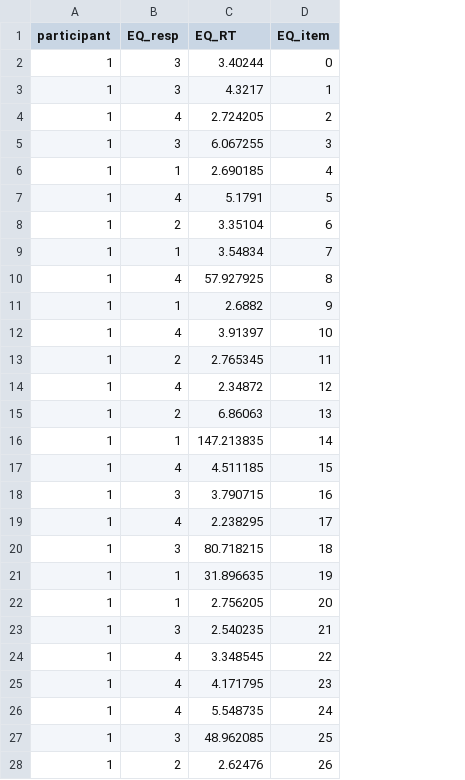
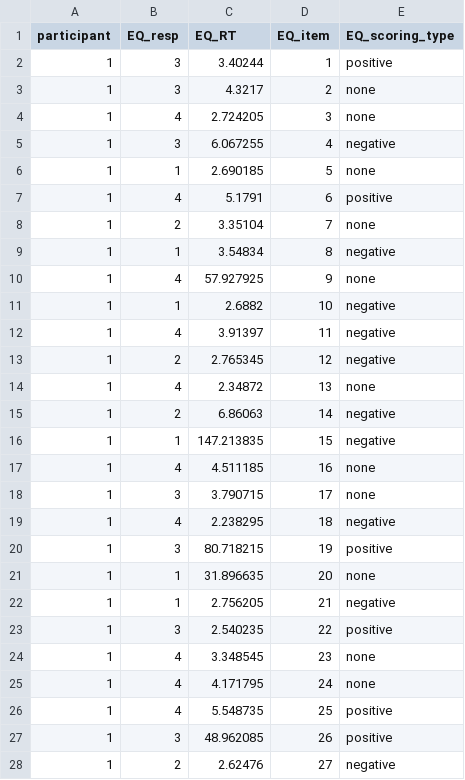
Before and after one commit to E-LeLuan/ASC_small, a CSV file: EQ_data/P1_ASC_SMALL_EQ.csv, drawn as a sheet; only a part is shown; the diff covers the shown part only; the diff names each change by its address in the sheet, - before the commit and + after, or states it on an @@ line.

Commit message:
EQ tidy script
EQ tidy script and P1, P2, and P3 modified to include same variables as rest of participants as were missing scoring type

```diff
--- a/EQ_data/P1_ASC_SMALL_EQ.csv
+++ b/EQ_data/P1_ASC_SMALL_EQ.csv
+column E (EQ_scoring_type), rows 2-28: positive | none | none | negative | none | positive | none | negative | none | negative | negative | negative | none | negative | negative | none | none | negative | positive | none | negative | positive | none | none | positive | positive | negative
-D2 (EQ_item): 0
+D2 (EQ_item): 1
-D3 (EQ_item): 1
+D3 (EQ_item): 2
-D4 (EQ_item): 2
+D4 (EQ_item): 3
-D5 (EQ_item): 3
+D5 (EQ_item): 4
-D6 (EQ_item): 4
+D6 (EQ_item): 5
-D7 (EQ_item): 5
+D7 (EQ_item): 6
-D8 (EQ_item): 6
+D8 (EQ_item): 7
-D9 (EQ_item): 7
+D9 (EQ_item): 8
-D10 (EQ_item): 8
+D10 (EQ_item): 9
-D11 (EQ_item): 9
+D11 (EQ_item): 10
-D12 (EQ_item): 10
+D12 (EQ_item): 11
-D13 (EQ_item): 11
+D13 (EQ_item): 12
-D14 (EQ_item): 12
+D14 (EQ_item): 13
-D15 (EQ_item): 13
+D15 (EQ_item): 14
-D16 (EQ_item): 14
+D16 (EQ_item): 15
-D17 (EQ_item): 15
+D17 (EQ_item): 16
-D18 (EQ_item): 16
+D18 (EQ_item): 17
-D19 (EQ_item): 17
+D19 (EQ_item): 18
-D20 (EQ_item): 18
+D20 (EQ_item): 19
-D21 (EQ_item): 19
+D21 (EQ_item): 20
-D22 (EQ_item): 20
+D22 (EQ_item): 21
-D23 (EQ_item): 21
+D23 (EQ_item): 22
-D24 (EQ_item): 22
+D24 (EQ_item): 23
-D25 (EQ_item): 23
+D25 (EQ_item): 24
-D26 (EQ_item): 24
+D26 (EQ_item): 25
-D27 (EQ_item): 25
+D27 (EQ_item): 26
-D28 (EQ_item): 26
+D28 (EQ_item): 27
```
Also changed, not shown: 33 edited cells elsewhere in this file, EQ_data/P2_ASC_SMALL_EQ.csv, EQ_data/P3_ASC_SMALL_EQ.csv, 1 other file.
